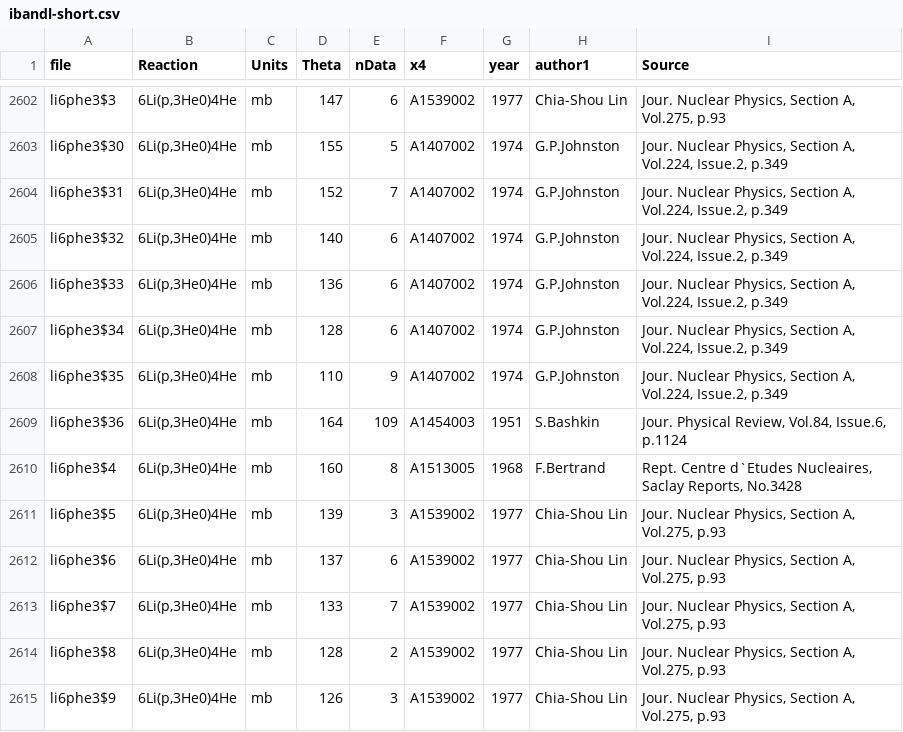
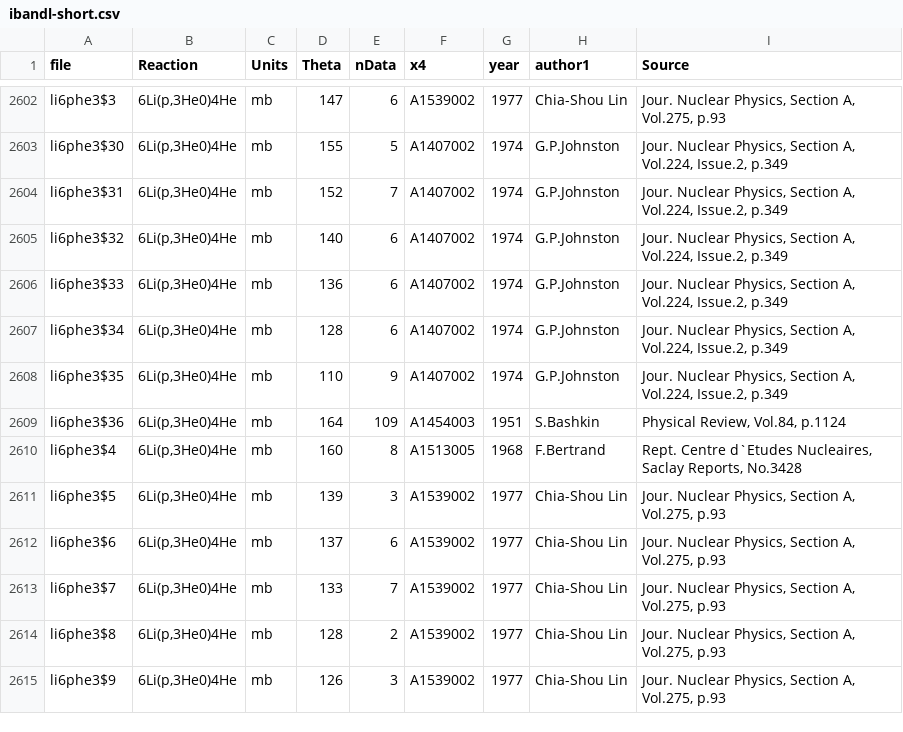
Before and after one commit to vzerkin/IBANDL-Archive, a CSV file: IBANDL/ibandl-short.csv, drawn as a sheet; only a part is shown, gaps mark what is left out.

Commit message:
M:20221129 ibandl-short.csv:20221129

```diff
--- a/IBANDL/ibandl-short.csv
+++ b/IBANDL/ibandl-short.csv
@@ -2608,3 +2608,3 @@ li6phe3$34,"6Li(p,3He0)4He",mb,128,6,A1407002,1974,G.P.Johnston,"Jour. Nuclear P
 li6phe3$35,"6Li(p,3He0)4He",mb,110,9,A1407002,1974,G.P.Johnston,"Jour. Nuclear Physics, Section A, Vol.224, Issue.2, p.349"
-li6phe3$36,"6Li(p,3He0)4He",mb,164,109,A1454003,1951,S.Bashkin,"Jour. Physical Review, Vol.84, Issue.6, p.1124"
+li6phe3$36,"6Li(p,3He0)4He",mb,164,109,A1454003,1951,S.Bashkin,"Physical Review, Vol.84, p.1124"
 li6phe3$4,"6Li(p,3He0)4He",mb,160,8,A1513005,1968,F.Bertrand,"Rept. Centre d`Etudes Nucleaires, Saclay Reports, No.3428"
```
